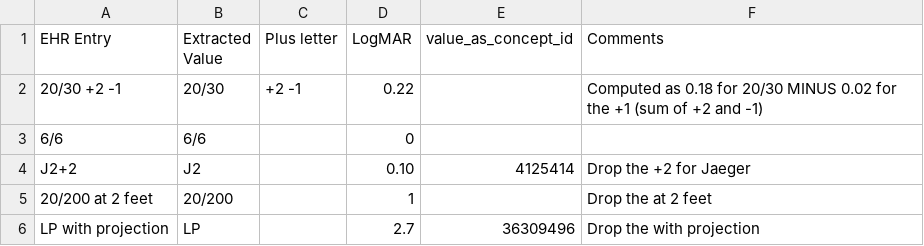
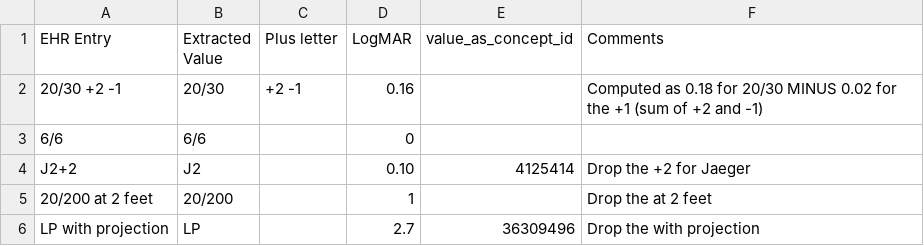
Before and after one commit to OHDSI/EyeCareVisionWG, a CSV file: etl-resources/best_recorded_visual_acuity/Table3.csv, drawn as a sheet.

Commit message:
Update Table3.csv

```diff
--- a/etl-resources/best_recorded_visual_acuity/Table3.csv
+++ b/etl-resources/best_recorded_visual_acuity/Table3.csv
@@ -1,3 +1,3 @@
 EHR Entry,Extracted Value,Plus letter,LogMAR,value_as_concept_id,Comments
-20/30 +2 -1,20/30,+2 -1,0.22,,Computed as 0.18 for 20/30 MINUS 0.02 for the +1 (sum of +2 and -1)
+20/30 +2 -1,20/30,+2 -1,0.16,,Computed as 0.18 for 20/30 MINUS 0.02 for the +1 (sum of +2 and -1)
 6/6,6/6,,0,,
```
